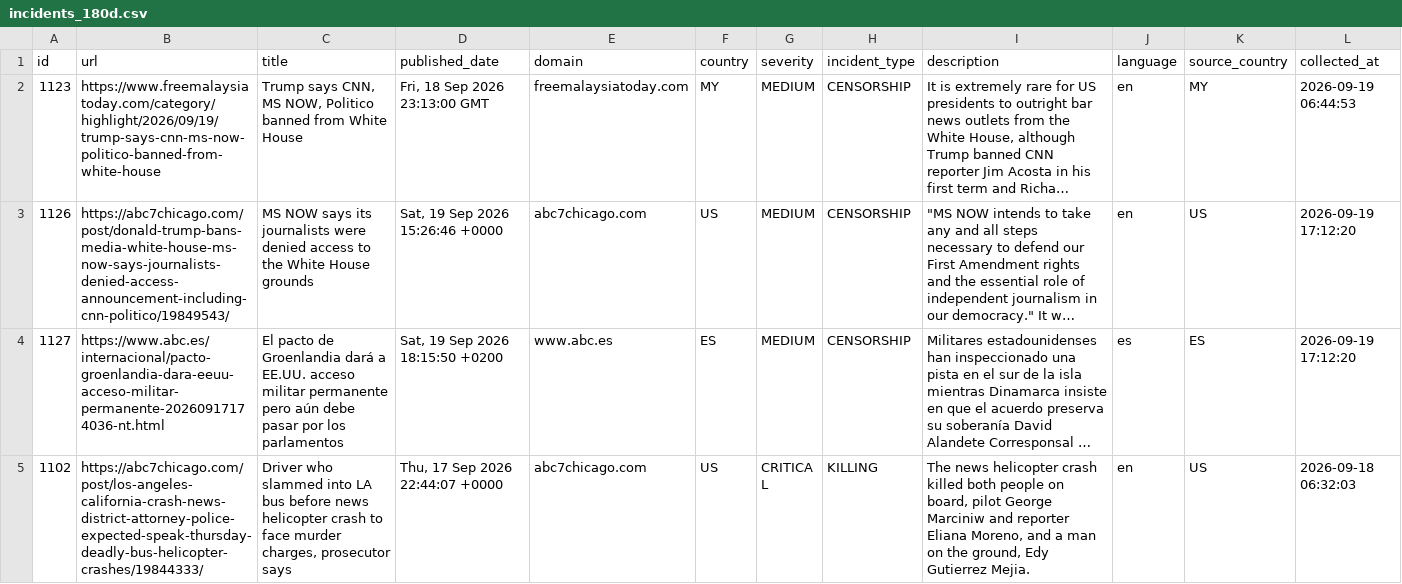
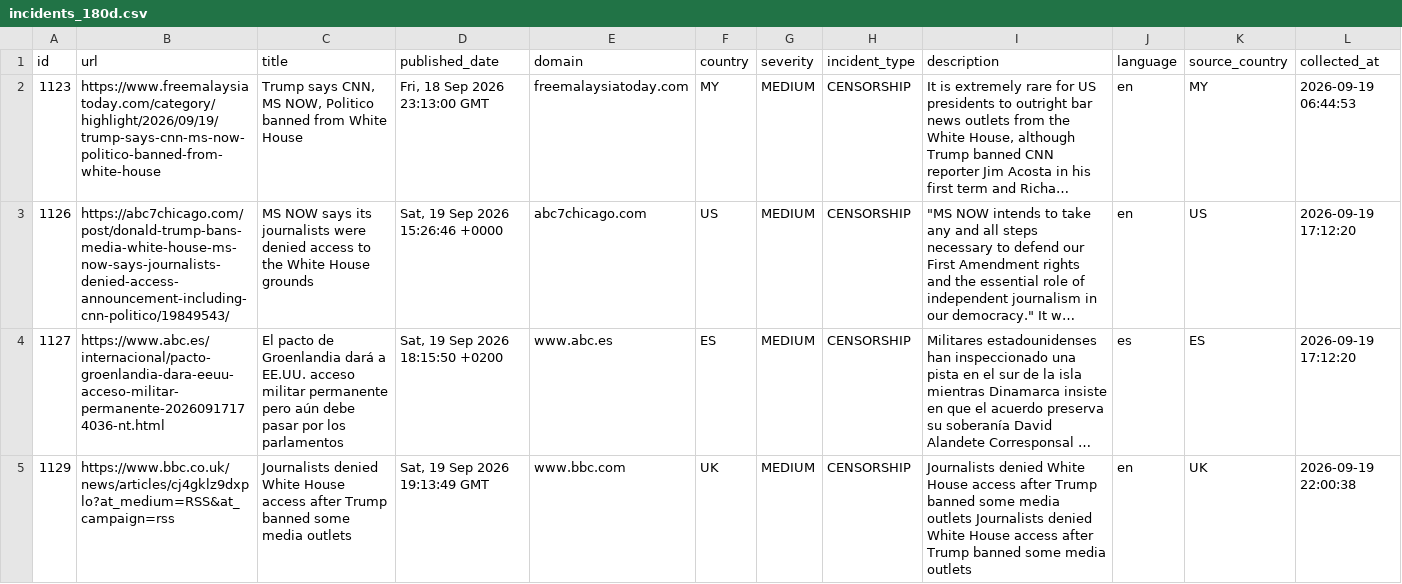
Before and after one commit to nunocalaim/journalist-safety-monitor-ccnews, a CSV file: data/exports/incidents_180d.csv, drawn as a sheet; only a part is shown; the shorter side is filled out with more unchanged rows; long unchanged cells end in …; rows hold the shown columns only; the diff covers the shown part only; the diff names each change by its address in the sheet, - before the commit and + after, or states it on an @@ line.

```diff
--- a/data/exports/incidents_180d.csv
+++ b/data/exports/incidents_180d.csv
+row 5: 1129 | https://www.bbc.co.uk/news/articles/cj4gklz9dxplo?at_medium=RSS&at_campaign=rss | Journalists denied White House access after Trump banned some media outlets | Sat, 19 Sep 2026 19:13:49 GMT | www.bbc.com | UK | MEDIUM | CENSORSHIP | Journalists denied White House access after Trump banned some media outlets Journalists denied White House access after Trump banned some media outlets | en | UK | 2026-09-19 22:00:38
```
Also changed, not shown: 4 added rows elsewhere in this file, data/exports/incidents_10d.csv, data/exports/incidents_30d.csv, 5 other files.
